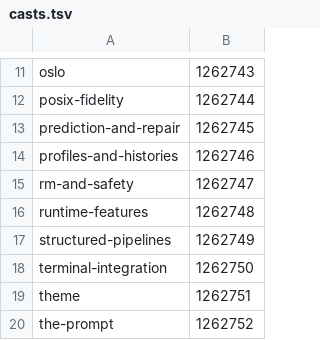
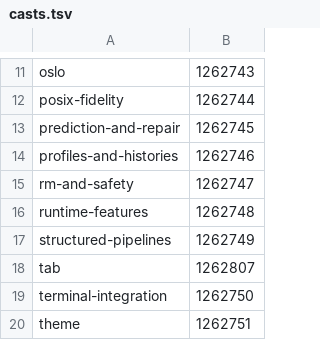
Before and after one commit to onix-os/oslo, a TSV file: scripts/demo/casts.tsv, drawn as a sheet; only a part is shown, gaps mark what is left out; the shorter side is filled out with more unchanged rows; the diff names each change by its address in the sheet, - before the commit and + after, or states it on an @@ line.

Commit message:
docs(tab): record and embed the demo

```diff
--- a/scripts/demo/casts.tsv
+++ b/scripts/demo/casts.tsv
+row 18: tab | 1262807
```
Also changed, not shown: 2 other files.
